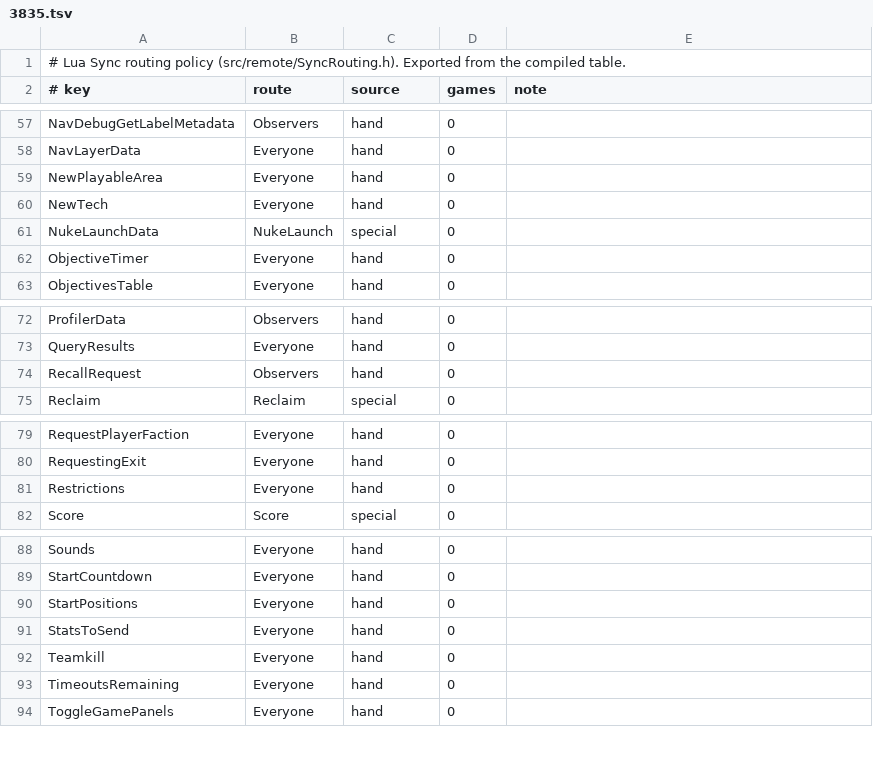
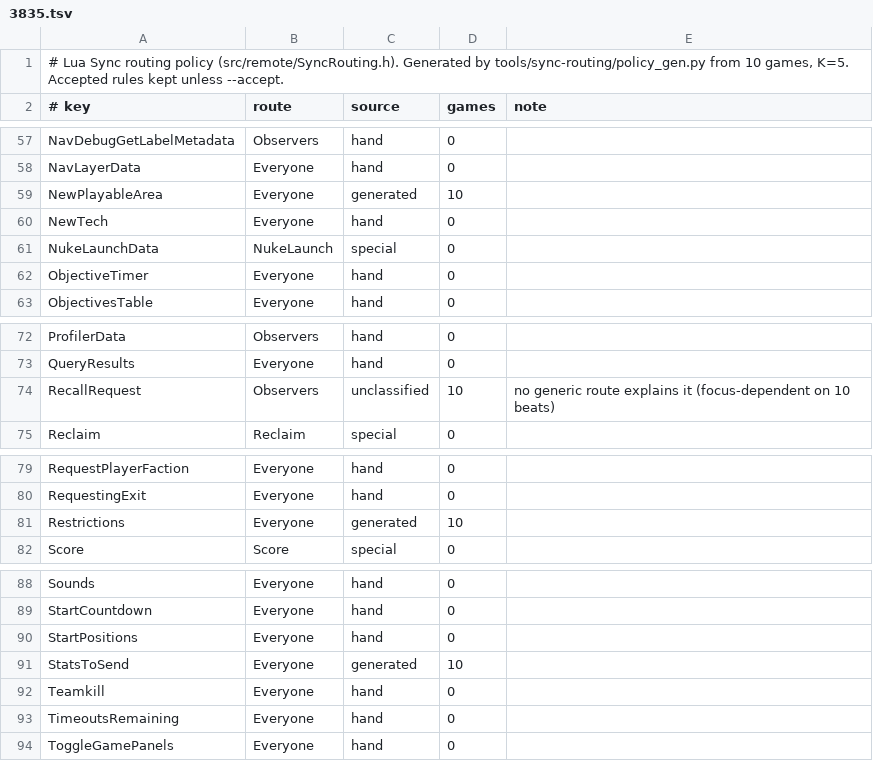
Before and after one commit to Draiget/faf-re, a TSV file: tools/sync-routing/policy/3835.tsv, drawn as a sheet; only a part is shown, gaps mark what is left out; the diff covers the shown part only.

Commit message:
feat(tools): the generated Sync policy runs on a server as it is, and the accepted policies are confirmed by 24 and 10 real games
The generated policy now keeps the routes that have code of their own (Score, Reclaim, chat and the like) from the accepted policy, so a server can run it with --sync-policy. The function list follows Lua blocks to find the function a write is in, and finds threads by the brain field they are kept in, the callbacks the router runs per view, and the functions it runs under each view's focus. Strings that print a Lua table's address no longer count as a difference, and a key that is only ever an empty table counts as not seen.

The accepted policies of game versions 3840 and 3835 now say which rules real games confirmed: 24 games of 3840 and 10 of 3835, each played at focus -1 and focused on every army. 12 rules of 3840 and 11 of 3835 are confirmed by five games or more; no route changes. The review reports next to them list what the generator would change and why: SharePaintingBrushStroke and DiplomacyAnnouncement copies written at focus -1 reach only some players in lockstep, and Voice cues written at focus -1 (missile launch, map voice-overs) reach every player in lockstep but observers only here. Those stay as they are until reviewed.

Checked: 18 Python tests, all 65 remote GoogleTests; with the generated policy, 4 server scenarios and 8 replays through the spy showed 0 keys or ids outside their audience and 0 checksum mismatches.

```diff
--- a/tools/sync-routing/policy/3835.tsv
+++ b/tools/sync-routing/policy/3835.tsv
@@ -1,2 +1,2 @@
-# Lua Sync routing policy (src/remote/SyncRouting.h). Exported from the compiled table.
+# Lua Sync routing policy (src/remote/SyncRouting.h). Generated by tools/sync-routing/policy_gen.py from 10 games, K=5. Accepted rules kept unless --accept.
 # key	route	source	games	note
@@ -58,3 +58,3 @@ NavDebugGetLabelMetadata	Observers	hand	0
 NavLayerData	Everyone	hand	0
-NewPlayableArea	Everyone	hand	0
+NewPlayableArea	Everyone	generated	10
 NewTech	Everyone	hand	0
@@ -73,3 +73,3 @@ ProfilerData	Observers	hand	0
 QueryResults	Everyone	hand	0
-RecallRequest	Observers	hand	0
+RecallRequest	Observers	unclassified	10	no generic route explains it (focus-dependent on 10 beats)
 Reclaim	Reclaim	special	0
@@ -80,3 +80,3 @@ RequestPlayerFaction	Everyone	hand	0
 RequestingExit	Everyone	hand	0
-Restrictions	Everyone	hand	0
+Restrictions	Everyone	generated	10
 Score	Score	special	0
@@ -90,3 +90,3 @@ StartCountdown	Everyone	hand	0
 StartPositions	Everyone	hand	0
-StatsToSend	Everyone	hand	0
+StatsToSend	Everyone	generated	10
 Teamkill	Everyone	hand	0
```
Also changed, not shown: 21 edited cells elsewhere in this file, tools/sync-routing/policy/3840.tsv, 4 other files.
